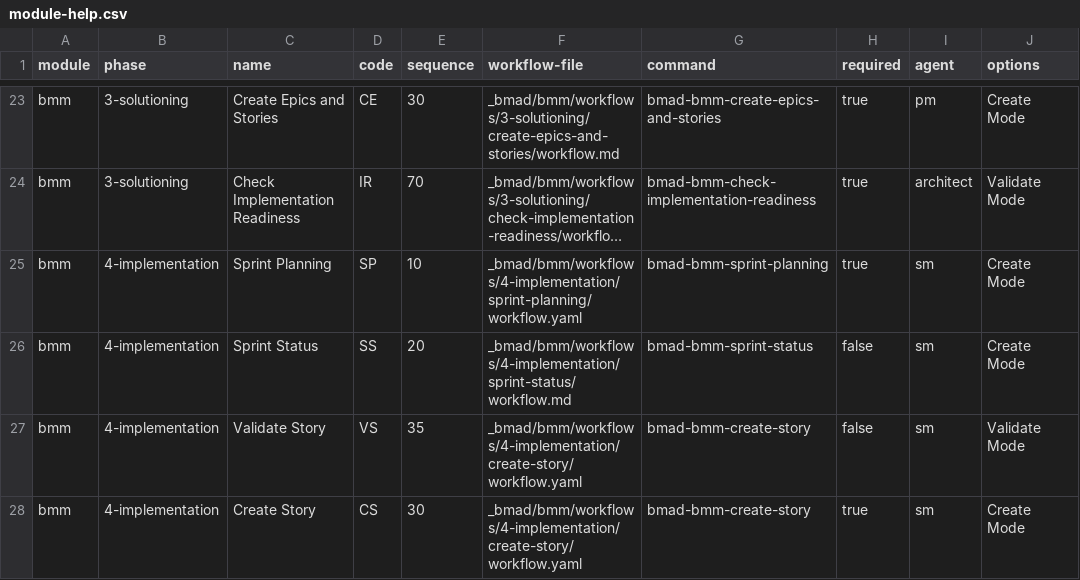
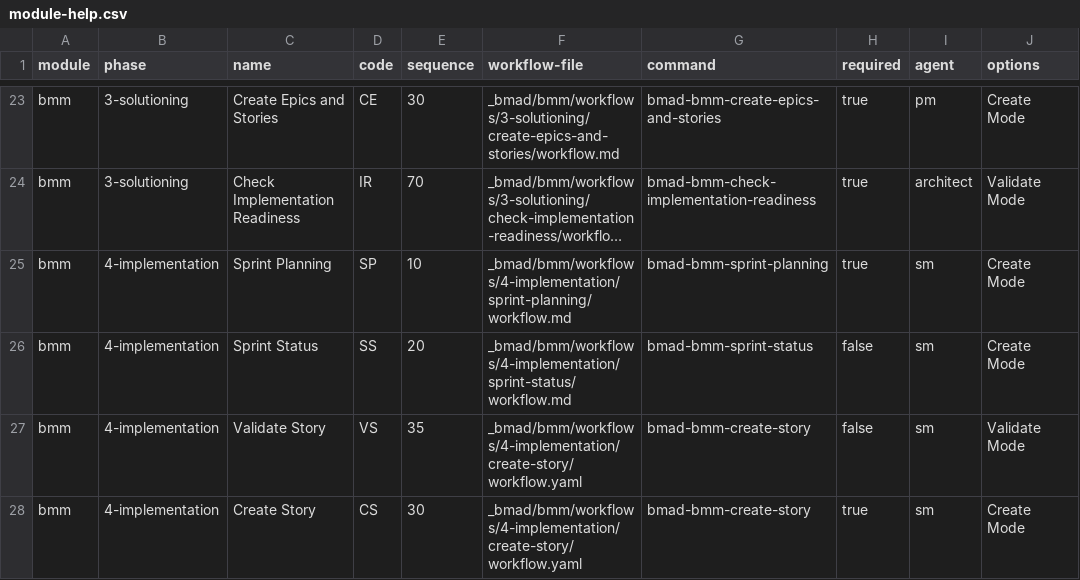
Before and after one commit to ricomiles/BMAD-METHOD, a CSV file: src/bmm/module-help.csv, drawn as a sheet; only a part is shown, gaps mark what is left out; long unchanged cells end in …; the diff names each change by its address in the sheet, - before the commit and + after, or states it on an @@ line.

```diff
--- a/src/bmm/module-help.csv
+++ b/src/bmm/module-help.csv
-F25 (workflow-file): _bmad/bmm/workflows/4-implementation/sprint-planning/workflow.yaml
+F25 (workflow-file): _bmad/bmm/workflows/4-implementation/sprint-planning/workflow.md
```
Also changed, not shown: 3 other files.
